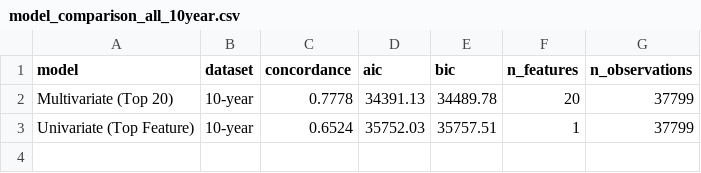
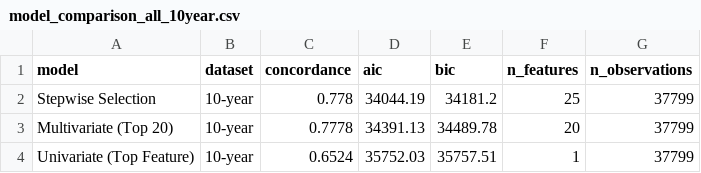
Before and after one commit to nghianguyen7171/RRS_TTE_EWS, a CSV file: time_to_event/results/reports/model_summaries/model_comparison_all_10year.csv, drawn as a sheet; the diff names each change by its address in the sheet, - before the commit and + after, or states it on an @@ line.

```diff
--- a/time_to_event/results/reports/model_summaries/model_comparison_all_10year.csv
+++ b/time_to_event/results/reports/model_summaries/model_comparison_all_10year.csv
+row 2: Stepwise Selection | 10-year | 0.778 | 34044.19 | 34181.2 | 25 | 37799
```
Also changed, not shown: time_to_event/results/reports/model_summaries/model_comparison_all_3year.csv, time_to_event/results/reports/model_summaries/model_comparison_all_side_by_side.csv, 1 other file.
